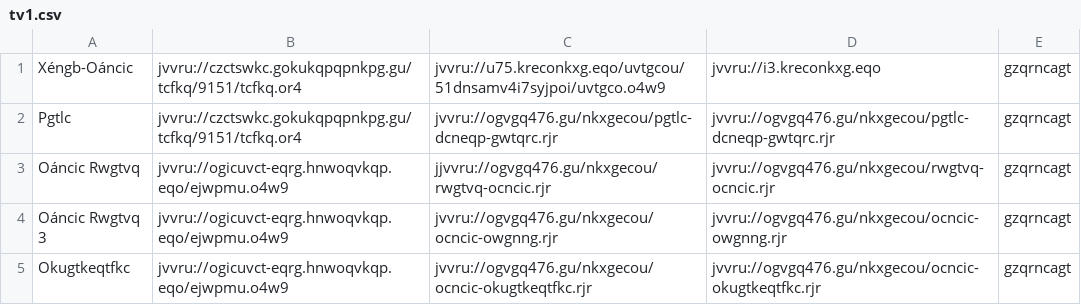
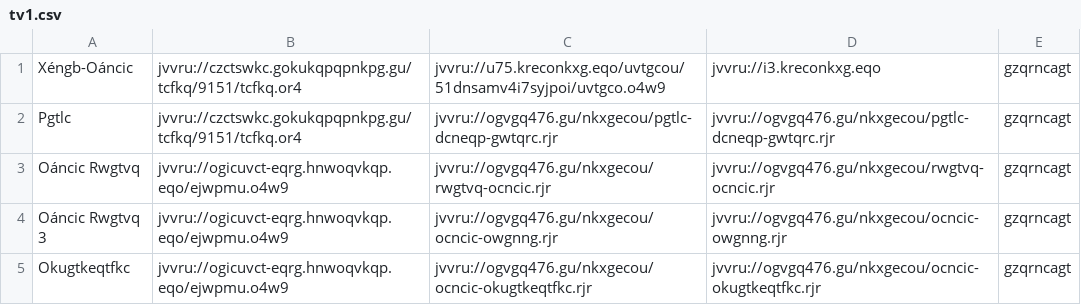
Before and after one commit to andalusianroads/javascript, a CSV file: tv/tv1.csv, drawn as a sheet; only a part is shown.

Commit message:
Update tv1.csv

```diff
--- a/tv/tv1.csv
+++ b/tv/tv1.csv
@@ -2,3 +2,3 @@ Xéngb-Oáncic;jvvru://czctswkc.gokukqpqpnkpg.gu/tcfkq/9151/tcfkq.or4;jvvru://u7
 Pgtlc;jvvru://czctswkc.gokukqpqpnkpg.gu/tcfkq/9151/tcfkq.or4;jvvru://ogvgq476.gu/nkxgecou/pgtlc-dcneqp-gwtqrc.rjr;jvvru://ogvgq476.gu/nkxgecou/pgtlc-dcneqp-gwtqrc.rjr;gzqrncagt
-Oáncic Rwgtvq;jvvru://ogicuvct-eqrg.hnwoqvkqp.eqo/ejwpmu.o4w9;jjvvru://ogvgq476.gu/nkxgecou/rwgtvq-ocncic.rjr;jvvru://ogvgq476.gu/nkxgecou/rwgtvq-ocncic.rjr;gzqrncagt
+Oáncic Rwgtvq;jvvru://ogicuvct-eqrg.hnwoqvkqp.eqo/ejwpmu.o4w9;jvvru://ogvgq476.gu/nkxgecou/rwgtvq-ocncic.rjr;jvvru://ogvgq476.gu/nkxgecou/rwgtvq-ocncic.rjr;gzqrncagt
 Oáncic Rwgtvq 3;jvvru://ogicuvct-eqrg.hnwoqvkqp.eqo/ejwpmu.o4w9;jvvru://ogvgq476.gu/nkxgecou/ocncic-owgnng.rjr;jvvru://ogvgq476.gu/nkxgecou/ocncic-owgnng.rjr;gzqrncagt
```
